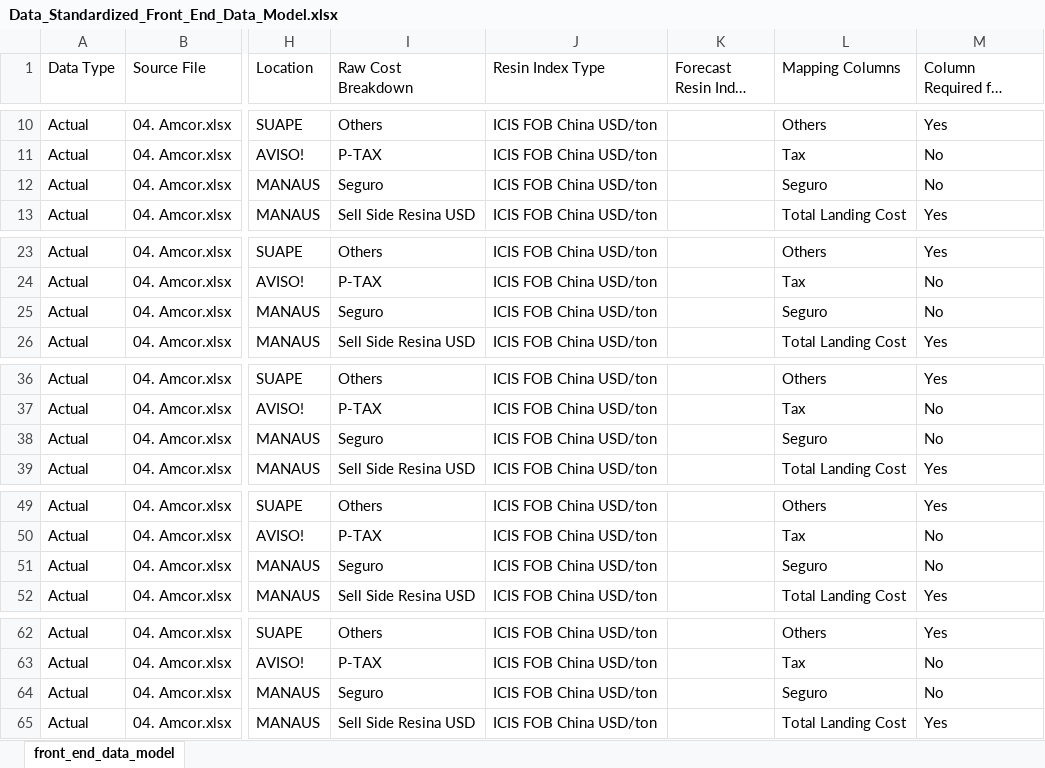
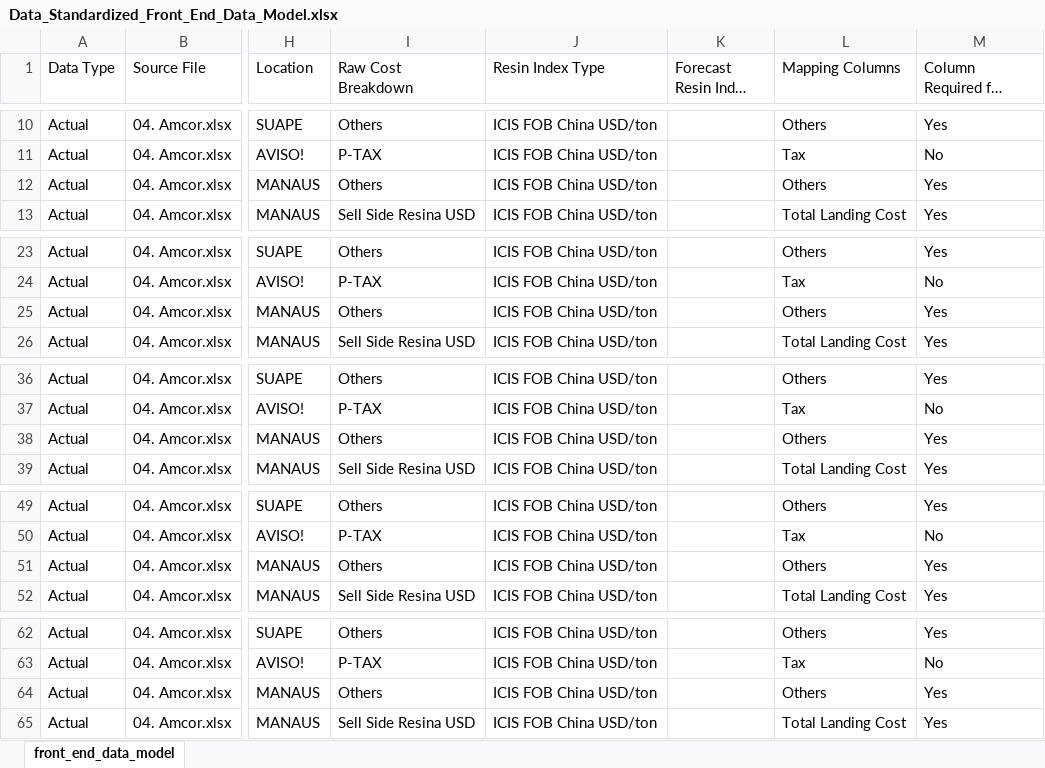
Before and after one commit to Naren2ds/PET_Resin_Cost, an Excel workbook: data/processed/current/supplier/Data_Standardized_Front_End_Data_Model.xlsx, sheet front_end_data_model, drawn as a sheet; only a part is shown, gaps mark what is left out; long unchanged cells end in …; values as stored, in another font and other column widths than the file's, no borders; the diff covers the shown part only; the diff names each change by its address in the sheet, - before the commit and + after, or states it on an @@ line.

Commit message:
Cost Components shown on the UI

```diff
--- a/data/processed/current/supplier/Data_Standardized_Front_End_Data_Model.xlsx (sheet front_end_data_model)
+++ b/data/processed/current/supplier/Data_Standardized_Front_End_Data_Model.xlsx (sheet front_end_data_model)
-I12 (Raw Cost Breakdown): Seguro
+I12 (Raw Cost Breakdown): Others
-L12 (Mapping Columns): Seguro
+L12 (Mapping Columns): Others
-M12 (Column Required for Calculation): No
+M12 (Column Required for Calculation): Yes
-I25 (Raw Cost Breakdown): Seguro
+I25 (Raw Cost Breakdown): Others
-L25 (Mapping Columns): Seguro
+L25 (Mapping Columns): Others
-M25 (Column Required for Calculation): No
+M25 (Column Required for Calculation): Yes
-I38 (Raw Cost Breakdown): Seguro
+I38 (Raw Cost Breakdown): Others
-L38 (Mapping Columns): Seguro
+L38 (Mapping Columns): Others
-M38 (Column Required for Calculation): No
+M38 (Column Required for Calculation): Yes
-I51 (Raw Cost Breakdown): Seguro
+I51 (Raw Cost Breakdown): Others
-L51 (Mapping Columns): Seguro
+L51 (Mapping Columns): Others
-M51 (Column Required for Calculation): No
+M51 (Column Required for Calculation): Yes
-I64 (Raw Cost Breakdown): Seguro
+I64 (Raw Cost Breakdown): Others
-L64 (Mapping Columns): Seguro
+L64 (Mapping Columns): Others
-M64 (Column Required for Calculation): No
+M64 (Column Required for Calculation): Yes
```
Also changed, not shown: 15 edited cells elsewhere in this sheet, 2 other files.
